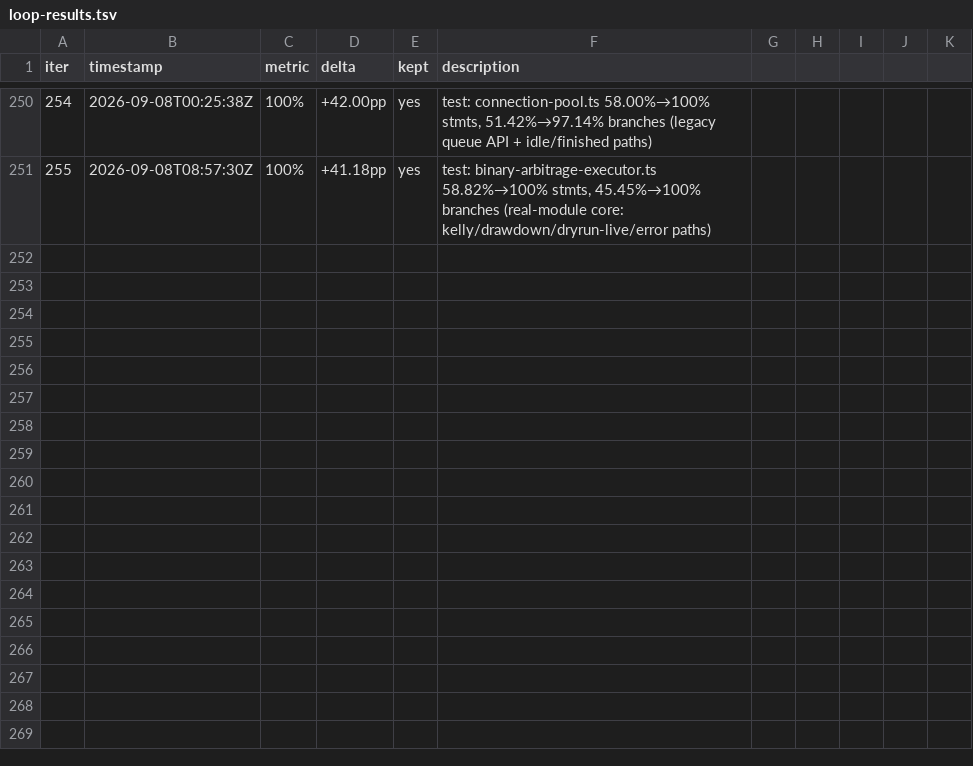
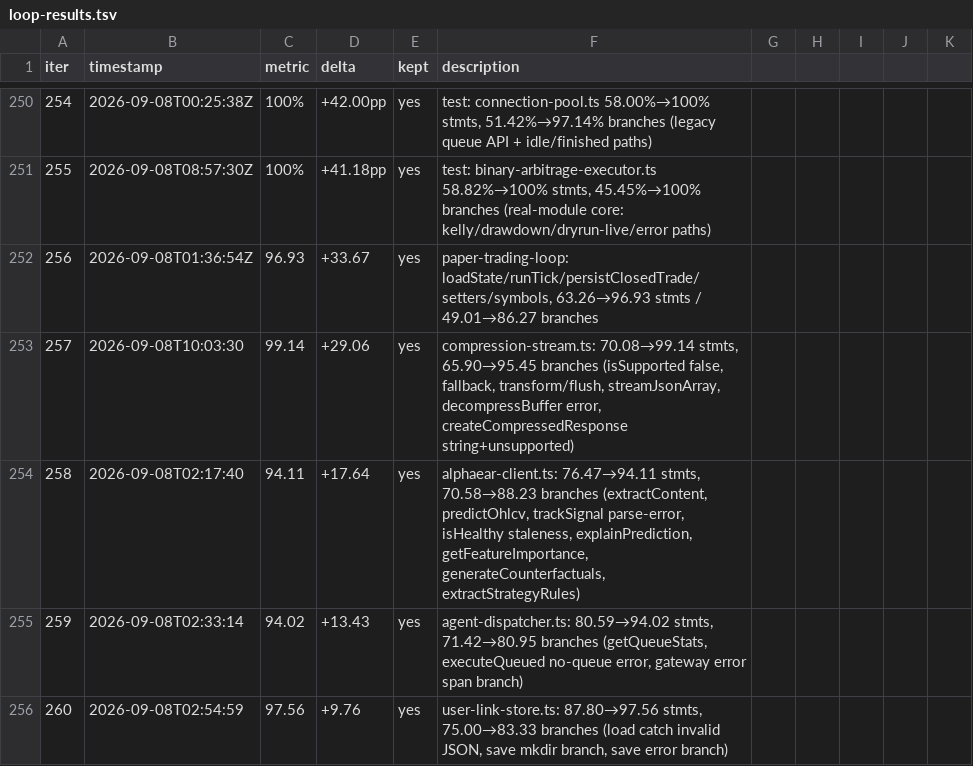
Before and after one commit to minhlongs/algo-trader, a TSV file: loop-results.tsv, drawn as a sheet; only a part is shown, gaps mark what is left out.

Commit message:
chore: log iteration 260 (user-link-store 87.80→97.56)

```diff
--- a/loop-results.tsv
+++ b/loop-results.tsv
@@ -251 +251,6 @@ iter	timestamp	metric	delta	kept	description
 255	2026-09-08T08:57:30Z	100%	+41.18pp	yes	test: binary-arbitrage-executor.ts 58.82%→100% stmts, 45.45%→100% branches (real-module core: kelly/drawdown/dryrun-live/error paths)
+256	2026-09-08T01:36:54Z	96.93	+33.67	yes	paper-trading-loop: loadState/runTick/persistClosedTrade/setters/symbols, 63.26→96.93 stmts / 49.01→86.27 branches
+257	2026-09-08T10:03:30	99.14	+29.06	yes	compression-stream.ts: 70.08→99.14 stmts, 65.90→95.45 branches (isSupported false, fallback, transform/flush, streamJsonArray, decompressBuffer error, createCompressedResponse string+unsupported)
+258	2026-09-08T02:17:40	94.11	+17.64	yes	alphaear-client.ts: 76.47→94.11 stmts, 70.58→88.23 branches (extractContent, predictOhlcv, trackSignal parse-error, isHealthy staleness, explainPrediction, getFeatureImportance, generateCounterfactuals, extractStrategyRules)
+259	2026-09-08T02:33:14	94.02	+13.43	yes	agent-dispatcher.ts: 80.59→94.02 stmts, 71.42→80.95 branches (getQueueStats, executeQueued no-queue error, gateway error span branch)
+260	2026-09-08T02:54:59	97.56	+9.76	yes	user-link-store.ts: 87.80→97.56 stmts, 75.00→83.33 branches (load catch invalid JSON, save mkdir branch, save error branch)
```
